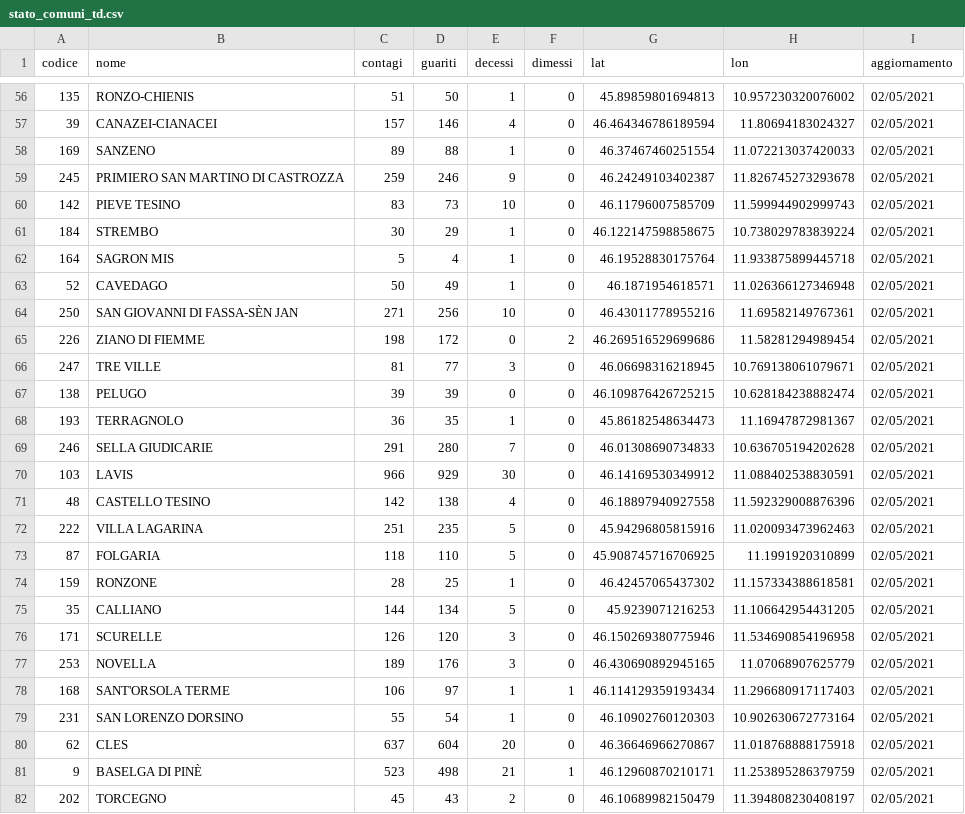
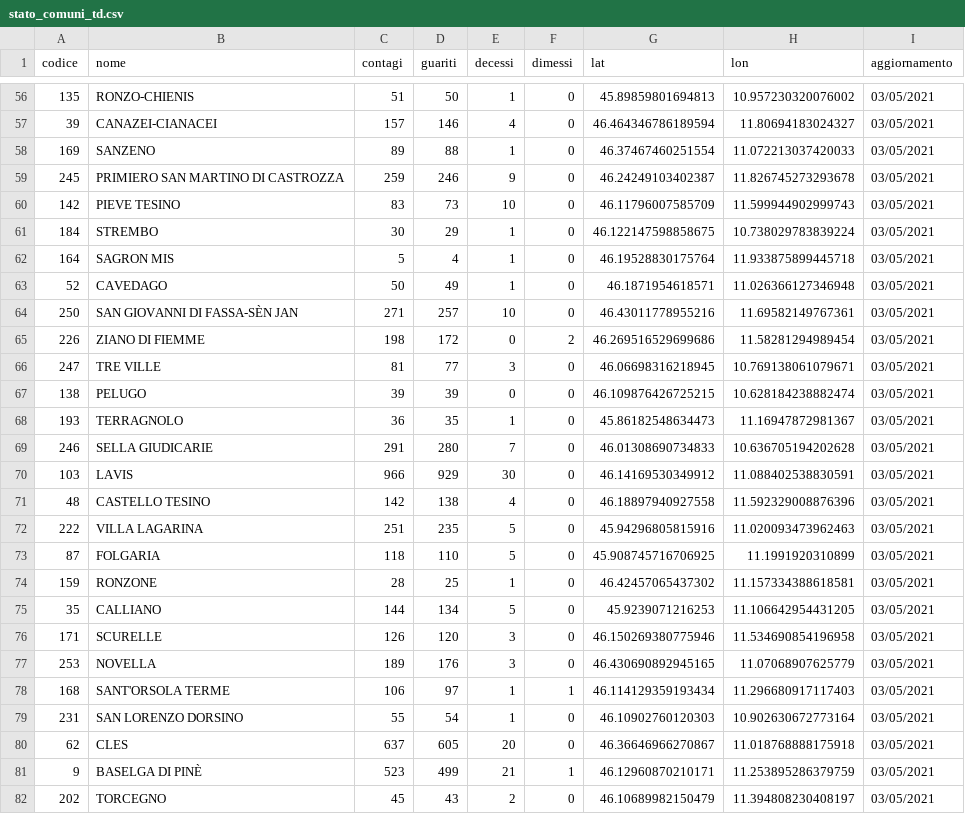
Before and after one commit to napo/covid19apssdashboard, a CSV file: data/stato_comuni_td.csv, drawn as a sheet; only a part is shown, gaps mark what is left out; the diff covers the shown part only.

```diff
--- a/data/stato_comuni_td.csv
+++ b/data/stato_comuni_td.csv
@@ -56,27 +56,27 @@ codice,nome,contagi,guariti,decessi,dimessi,lat,lon,aggiornamento
-135,RONZO-CHIENIS,51,50,1,0,45.89859801694813,10.957230320076002,02/05/2021
-39,CANAZEI-CIANACEI,157,146,4,0,46.464346786189594,11.80694183024327,02/05/2021
-169,SANZENO,89,88,1,0,46.37467460251554,11.072213037420033,02/05/2021
-245,PRIMIERO SAN MARTINO DI CASTROZZA,259,246,9,0,46.24249103402387,11.826745273293678,02/05/2021
-142,PIEVE TESINO,83,73,10,0,46.11796007585709,11.599944902999743,02/05/2021
-184,STREMBO,30,29,1,0,46.122147598858675,10.738029783839224,02/05/2021
-164,SAGRON MIS,5,4,1,0,46.19528830175764,11.933875899445718,02/05/2021
-52,CAVEDAGO,50,49,1,0,46.1871954618571,11.026366127346948,02/05/2021
-250,SAN GIOVANNI DI FASSA-SÈN JAN,271,256,10,0,46.43011778955216,11.69582149767361,02/05/2021
-226,ZIANO DI FIEMME,198,172,0,2,46.269516529699686,11.58281294989454,02/05/2021
-247,TRE VILLE,81,77,3,0,46.06698316218945,10.769138061079671,02/05/2021
-138,PELUGO,39,39,0,0,46.109876426725215,10.628184238882474,02/05/2021
-193,TERRAGNOLO,36,35,1,0,45.86182548634473,11.16947872981367,02/05/2021
-246,SELLA GIUDICARIE,291,280,7,0,46.01308690734833,10.636705194202628,02/05/2021
-103,LAVIS,966,929,30,0,46.14169530349912,11.088402538830591,02/05/2021
-48,CASTELLO TESINO,142,138,4,0,46.18897940927558,11.592329008876396,02/05/2021
-222,VILLA LAGARINA,251,235,5,0,45.94296805815916,11.020093473962463,02/05/2021
-87,FOLGARIA,118,110,5,0,45.908745716706925,11.1991920310899,02/05/2021
-159,RONZONE,28,25,1,0,46.42457065437302,11.157334388618581,02/05/2021
-35,CALLIANO,144,134,5,0,45.9239071216253,11.106642954431205,02/05/2021
-171,SCURELLE,126,120,3,0,46.150269380775946,11.534690854196958,02/05/2021
-253,NOVELLA,189,176,3,0,46.430690892945165,11.07068907625779,02/05/2021
-168,SANT'ORSOLA TERME,106,97,1,1,46.114129359193434,11.296680917117403,02/05/2021
-231,SAN LORENZO DORSINO,55,54,1,0,46.10902760120303,10.902630672773164,02/05/2021
-62,CLES,637,604,20,0,46.36646966270867,11.018768888175918,02/05/2021
-9,BASELGA DI PINÈ,523,498,21,1,46.12960870210171,11.253895286379759,02/05/2021
-202,TORCEGNO,45,43,2,0,46.10689982150479,11.394808230408197,02/05/2021
+135,RONZO-CHIENIS,51,50,1,0,45.89859801694813,10.957230320076002,03/05/2021
+39,CANAZEI-CIANACEI,157,146,4,0,46.464346786189594,11.80694183024327,03/05/2021
+169,SANZENO,89,88,1,0,46.37467460251554,11.072213037420033,03/05/2021
+245,PRIMIERO SAN MARTINO DI CASTROZZA,259,246,9,0,46.24249103402387,11.826745273293678,03/05/2021
+142,PIEVE TESINO,83,73,10,0,46.11796007585709,11.599944902999743,03/05/2021
+184,STREMBO,30,29,1,0,46.122147598858675,10.738029783839224,03/05/2021
+164,SAGRON MIS,5,4,1,0,46.19528830175764,11.933875899445718,03/05/2021
+52,CAVEDAGO,50,49,1,0,46.1871954618571,11.026366127346948,03/05/2021
+250,SAN GIOVANNI DI FASSA-SÈN JAN,271,257,10,0,46.43011778955216,11.69582149767361,03/05/2021
+226,ZIANO DI FIEMME,198,172,0,2,46.269516529699686,11.58281294989454,03/05/2021
+247,TRE VILLE,81,77,3,0,46.06698316218945,10.769138061079671,03/05/2021
+138,PELUGO,39,39,0,0,46.109876426725215,10.628184238882474,03/05/2021
+193,TERRAGNOLO,36,35,1,0,45.86182548634473,11.16947872981367,03/05/2021
+246,SELLA GIUDICARIE,291,280,7,0,46.01308690734833,10.636705194202628,03/05/2021
+103,LAVIS,966,929,30,0,46.14169530349912,11.088402538830591,03/05/2021
+48,CASTELLO TESINO,142,138,4,0,46.18897940927558,11.592329008876396,03/05/2021
+222,VILLA LAGARINA,251,235,5,0,45.94296805815916,11.020093473962463,03/05/2021
+87,FOLGARIA,118,110,5,0,45.908745716706925,11.1991920310899,03/05/2021
+159,RONZONE,28,25,1,0,46.42457065437302,11.157334388618581,03/05/2021
+35,CALLIANO,144,134,5,0,45.9239071216253,11.106642954431205,03/05/2021
+171,SCURELLE,126,120,3,0,46.150269380775946,11.534690854196958,03/05/2021
+253,NOVELLA,189,176,3,0,46.430690892945165,11.07068907625779,03/05/2021
+168,SANT'ORSOLA TERME,106,97,1,1,46.114129359193434,11.296680917117403,03/05/2021
+231,SAN LORENZO DORSINO,55,54,1,0,46.10902760120303,10.902630672773164,03/05/2021
+62,CLES,637,605,20,0,46.36646966270867,11.018768888175918,03/05/2021
+9,BASELGA DI PINÈ,523,499,21,1,46.12960870210171,11.253895286379759,03/05/2021
+202,TORCEGNO,45,43,2,0,46.10689982150479,11.394808230408197,03/05/2021
```
Also changed, not shown: 158 edited cells elsewhere in this file, data/stato_clinico_td.csv, 1 other file.
